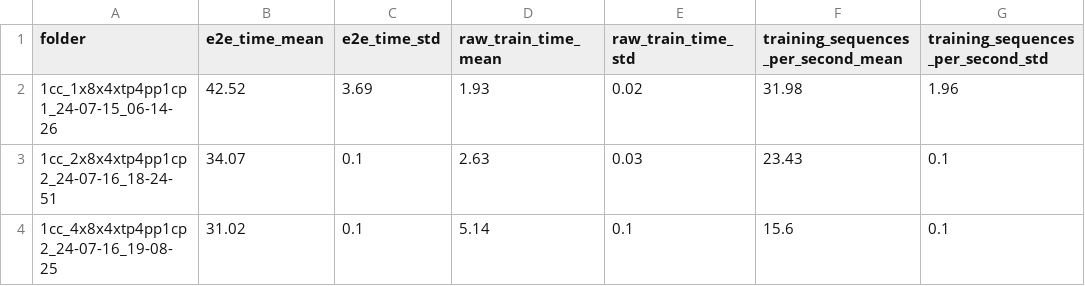
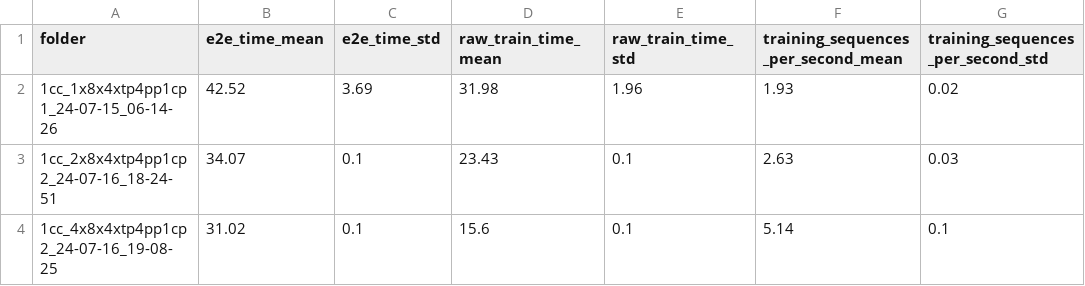
Before and after one commit to LambdaLabsML/training_results_v4.0, a CSV file: Lambda/benchmarks/llama2_70b_lora/implementations/nemo/results/output.csv, drawn as a sheet.

Commit message:
update llama2_70b plots

```diff
--- a/Lambda/benchmarks/llama2_70b_lora/implementations/nemo/results/output.csv
+++ b/Lambda/benchmarks/llama2_70b_lora/implementations/nemo/results/output.csv
@@ -1,4 +1,4 @@
 folder,e2e_time_mean,e2e_time_std,raw_train_time_mean,raw_train_time_std,training_sequences_per_second_mean,training_sequences_per_second_std
-1cc_1x8x4xtp4pp1cp1_24-07-15_06-14-26,42.52,3.69,1.93,0.02,31.98,1.96
-1cc_2x8x4xtp4pp1cp2_24-07-16_18-24-51,34.07,0.1,2.63,0.03,23.43,0.1
-1cc_4x8x4xtp4pp1cp2_24-07-16_19-08-25,31.02,0.1,5.14,0.1,15.6,0.1
+1cc_1x8x4xtp4pp1cp1_24-07-15_06-14-26,42.52,3.69,31.98,1.96,1.93,0.02
+1cc_2x8x4xtp4pp1cp2_24-07-16_18-24-51,34.07,0.1,23.43,0.1,2.63,0.03
+1cc_4x8x4xtp4pp1cp2_24-07-16_19-08-25,31.02,0.1,15.6,0.1,5.14,0.1
```
Also changed, not shown: 2 other files.
